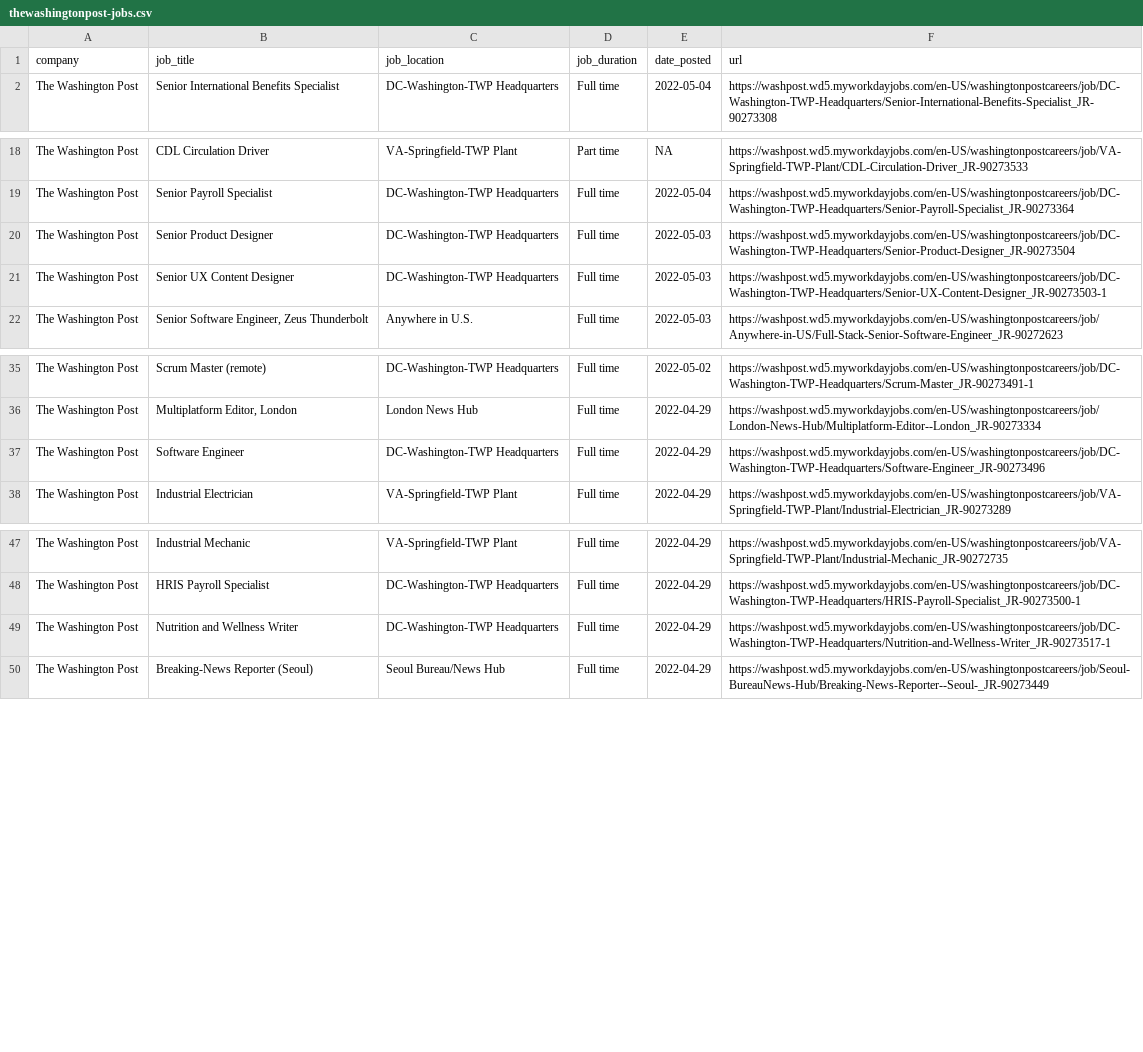
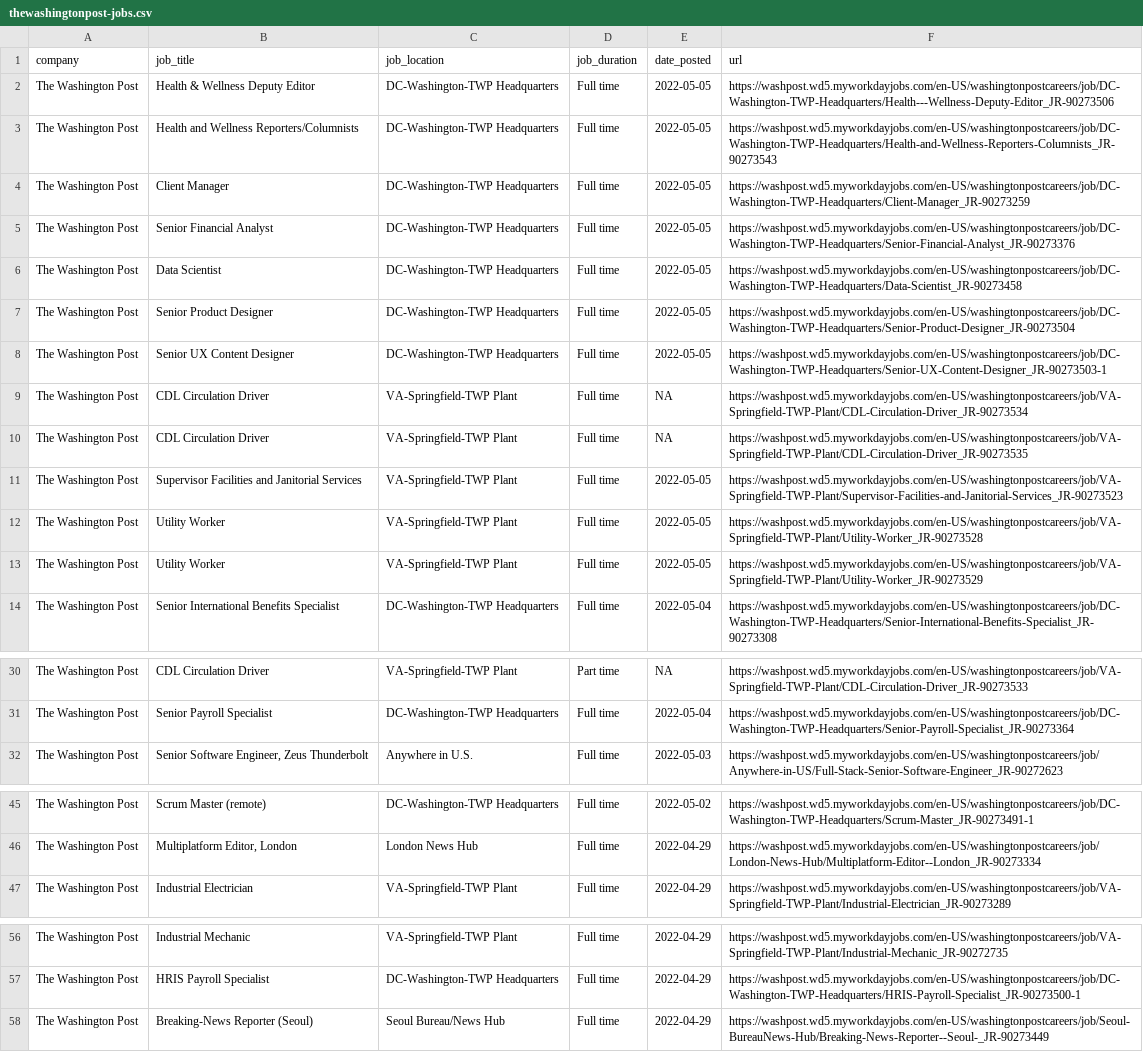
Before and after one commit to ndmvisuals/job-search-tool, a CSV file: data/thewashingtonpost-jobs.csv, drawn as a sheet; only a part is shown, gaps mark what is left out; the diff covers the shown part only.

```diff
--- a/data/thewashingtonpost-jobs.csv
+++ b/data/thewashingtonpost-jobs.csv
@@ -1,2 +1,14 @@
 company,job_title,job_location,job_duration,date_posted,url
+The Washington Post,Health & Wellness Deputy Editor,DC-Washington-TWP Headquarters,Full time,2022-05-05,https://washpost.wd5.myworkdayjobs.com/en-US/washingtonpostcareers/job/DC-Washington-TWP-Headquarters/Health---Wellness-Deputy-Editor_JR-90273506
+The Washington Post,Health and Wellness Reporters/Columnists,DC-Washington-TWP Headquarters,Full time,2022-05-05,https://washpost.wd5.myworkdayjobs.com/en-US/washingtonpostcareers/job/DC-Washington-TWP-Headquarters/Health-and-Wellness-Reporters-Columnists_JR-90273543
+The Washington Post,Client Manager,DC-Washington-TWP Headquarters,Full time,2022-05-05,https://washpost.wd5.myworkdayjobs.com/en-US/washingtonpostcareers/job/DC-Washington-TWP-Headquarters/Client-Manager_JR-90273259
+The Washington Post,Senior Financial Analyst,DC-Washington-TWP Headquarters,Full time,2022-05-05,https://washpost.wd5.myworkdayjobs.com/en-US/washingtonpostcareers/job/DC-Washington-TWP-Headquarters/Senior-Financial-Analyst_JR-90273376
+The Washington Post,Data Scientist,DC-Washington-TWP Headquarters,Full time,2022-05-05,https://washpost.wd5.myworkdayjobs.com/en-US/washingtonpostcareers/job/DC-Washington-TWP-Headquarters/Data-Scientist_JR-90273458
+The Washington Post,Senior Product Designer,DC-Washington-TWP Headquarters,Full time,2022-05-05,https://washpost.wd5.myworkdayjobs.com/en-US/washingtonpostcareers/job/DC-Washington-TWP-Headquarters/Senior-Product-Designer_JR-90273504
+The Washington Post,Senior UX Content Designer,DC-Washington-TWP Headquarters,Full time,2022-05-05,https://washpost.wd5.myworkdayjobs.com/en-US/washingtonpostcareers/job/DC-Washington-TWP-Headquarters/Senior-UX-Content-Designer_JR-90273503-1
+The Washington Post,CDL Circulation Driver,VA-Springfield-TWP Plant,Full time,NA,https://washpost.wd5.myworkdayjobs.com/en-US/washingtonpostcareers/job/VA-Springfield-TWP-Plant/CDL-Circulation-Driver_JR-90273534
+The Washington Post,CDL Circulation Driver,VA-Springfield-TWP Plant,Full time,NA,https://washpost.wd5.myworkdayjobs.com/en-US/washingtonpostcareers/job/VA-Springfield-TWP-Plant/CDL-Circulation-Driver_JR-90273535
+The Washington Post,Supervisor Facilities and Janitorial Services,VA-Springfield-TWP Plant,Full time,2022-05-05,https://washpost.wd5.myworkdayjobs.com/en-US/washingtonpostcareers/job/VA-Springfield-TWP-Plant/Supervisor-Facilities-and-Janitorial-Services_JR-90273523
+The Washington Post,Utility Worker,VA-Springfield-TWP Plant,Full time,2022-05-05,https://washpost.wd5.myworkdayjobs.com/en-US/washingtonpostcareers/job/VA-Springfield-TWP-Plant/Utility-Worker_JR-90273528
+The Washington Post,Utility Worker,VA-Springfield-TWP Plant,Full time,2022-05-05,https://washpost.wd5.myworkdayjobs.com/en-US/washingtonpostcareers/job/VA-Springfield-TWP-Plant/Utility-Worker_JR-90273529
 The Washington Post,Senior International Benefits Specialist,DC-Washington-TWP Headquarters,Full time,2022-05-04,https://washpost.wd5.myworkdayjobs.com/en-US/washingtonpostcareers/job/DC-Washington-TWP-Headquarters/Senior-International-Benefits-Specialist_JR-90273308
@@ -19,4 +31,2 @@ The Washington Post,CDL Circulation Driver,VA-Springfield-TWP Plant,Part time,NA
 The Washington Post,Senior Payroll Specialist,DC-Washington-TWP Headquarters,Full time,2022-05-04,https://washpost.wd5.myworkdayjobs.com/en-US/washingtonpostcareers/job/DC-Washington-TWP-Headquarters/Senior-Payroll-Specialist_JR-90273364
-The Washington Post,Senior Product Designer,DC-Washington-TWP Headquarters,Full time,2022-05-03,https://washpost.wd5.myworkdayjobs.com/en-US/washingtonpostcareers/job/DC-Washington-TWP-Headquarters/Senior-Product-Designer_JR-90273504
-The Washington Post,Senior UX Content Designer,DC-Washington-TWP Headquarters,Full time,2022-05-03,https://washpost.wd5.myworkdayjobs.com/en-US/washingtonpostcareers/job/DC-Washington-TWP-Headquarters/Senior-UX-Content-Designer_JR-90273503-1
 The Washington Post,"Senior Software Engineer, Zeus Thunderbolt",Anywhere in U.S.,Full time,2022-05-03,https://washpost.wd5.myworkdayjobs.com/en-US/washingtonpostcareers/job/Anywhere-in-US/Full-Stack-Senior-Software-Engineer_JR-90272623
@@ -36,3 +46,2 @@ The Washington Post,Scrum Master (remote),DC-Washington-TWP Headquarters,Full ti
 The Washington Post,"Multiplatform Editor, London",London News Hub,Full time,2022-04-29,https://washpost.wd5.myworkdayjobs.com/en-US/washingtonpostcareers/job/London-News-Hub/Multiplatform-Editor--London_JR-90273334
-The Washington Post,Software Engineer,DC-Washington-TWP Headquarters,Full time,2022-04-29,https://washpost.wd5.myworkdayjobs.com/en-US/washingtonpostcareers/job/DC-Washington-TWP-Headquarters/Software-Engineer_JR-90273496
 The Washington Post,Industrial Electrician,VA-Springfield-TWP Plant,Full time,2022-04-29,https://washpost.wd5.myworkdayjobs.com/en-US/washingtonpostcareers/job/VA-Springfield-TWP-Plant/Industrial-Electrician_JR-90273289
@@ -48,3 +57,2 @@ The Washington Post,Industrial Mechanic,VA-Springfield-TWP Plant,Full time,2022-
 The Washington Post,HRIS Payroll Specialist,DC-Washington-TWP Headquarters,Full time,2022-04-29,https://washpost.wd5.myworkdayjobs.com/en-US/washingtonpostcareers/job/DC-Washington-TWP-Headquarters/HRIS-Payroll-Specialist_JR-90273500-1
-The Washington Post,Nutrition and Wellness Writer,DC-Washington-TWP Headquarters,Full time,2022-04-29,https://washpost.wd5.myworkdayjobs.com/en-US/washingtonpostcareers/job/DC-Washington-TWP-Headquarters/Nutrition-and-Wellness-Writer_JR-90273517-1
 The Washington Post,Breaking-News Reporter (Seoul),Seoul Bureau/News Hub,Full time,2022-04-29,https://washpost.wd5.myworkdayjobs.com/en-US/washingtonpostcareers/job/Seoul-BureauNews-Hub/Breaking-News-Reporter--Seoul-_JR-90273449
```
Also changed, not shown: 5 removed rows elsewhere in this file, data/npr-jobs.csv, data/nyt-jobs.csv.
